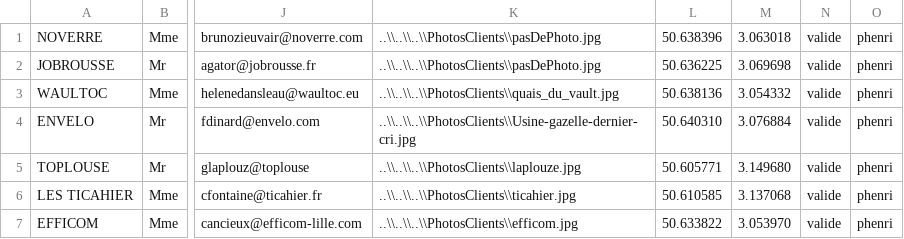
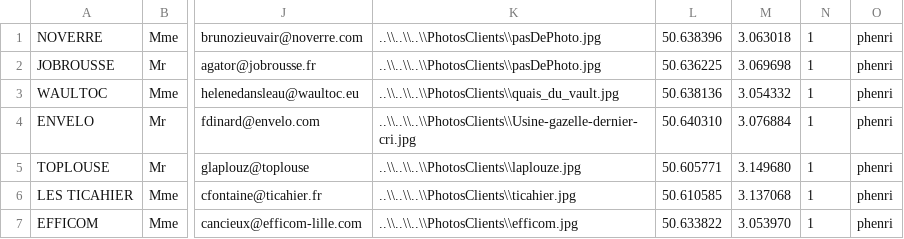
Before and after one commit to artandor/ppe3, a CSV file: SlnDomy59/DonneesInitialesBdd/Clients.csv, drawn as a sheet; only a part is shown, gaps mark what is left out; the diff names each change by its address in the sheet, - before the commit and + after, or states it on an @@ line.

```diff
--- a/SlnDomy59/DonneesInitialesBdd/Clients.csv
+++ b/SlnDomy59/DonneesInitialesBdd/Clients.csv
-N1:N7: valide
+N1:N7: 1
```
Also changed, not shown: 35 other files.
